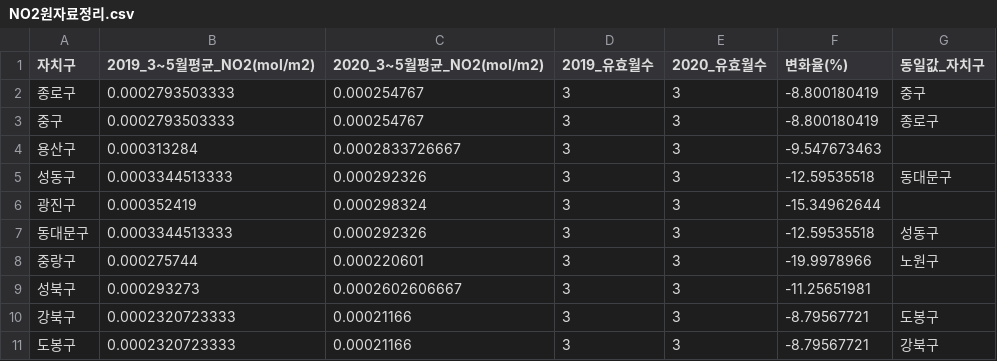
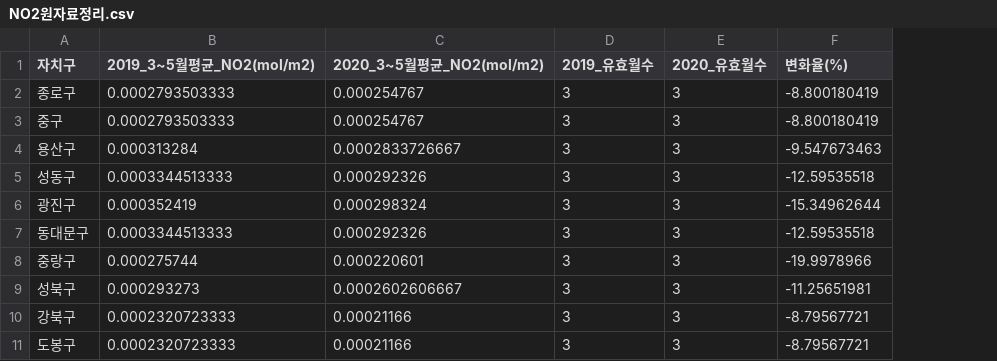
Before and after one commit to rlawkdgns3550-cmyk/surveying2_team03, a CSV file: docs/figures/NO2원자료정리.csv, drawn as a sheet; only a part is shown; the diff names each change by its address in the sheet, - before the commit and + after, or states it on an @@ line.

Commit message:
Revise NO2 data in NO2원자료정리.csv
Updated NO2 data for various districts from 2019 and 2020.

```diff
--- a/docs/figures/NO2원자료정리.csv
+++ b/docs/figures/NO2원자료정리.csv
-column G (동일값_자치구), rows 2-11: 중구 | 종로구 |  | 동대문구 |  | 성동구 | 노원구 |  | 도봉구 | 강북구
```
